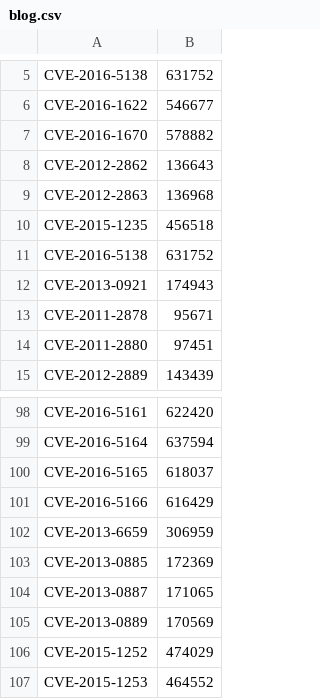
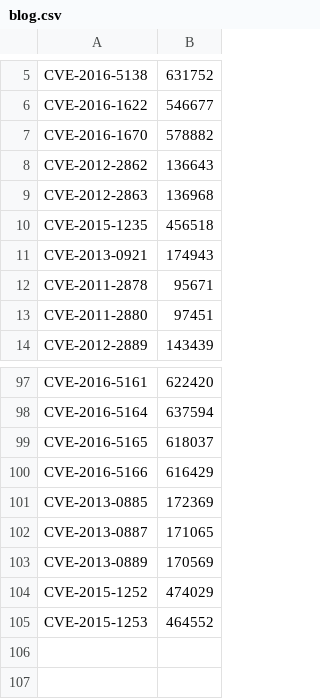
Before and after one commit to andymeneely/sira-nlp, a CSV file: app/data/vulnerabilities/blog.csv, drawn as a sheet; only a part is shown, gaps mark what is left out; the diff names each change by its address in the sheet, - before the commit and + after, or states it on an @@ line.

Commit message:
Remove duplicated entries

```diff
--- a/app/data/vulnerabilities/blog.csv
+++ b/app/data/vulnerabilities/blog.csv
-row 11: CVE-2016-5138 | 631752
-row 102: CVE-2013-6659 | 306959
```
